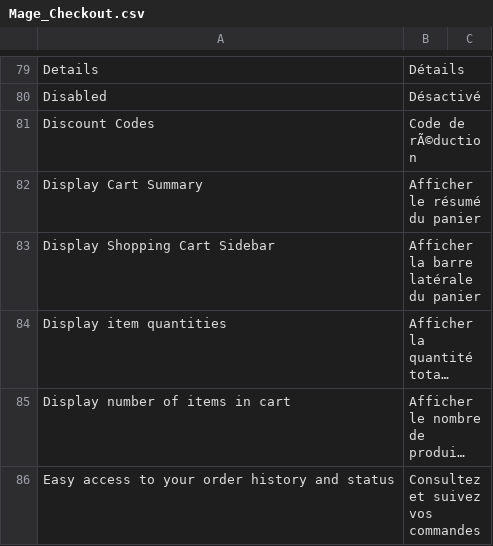
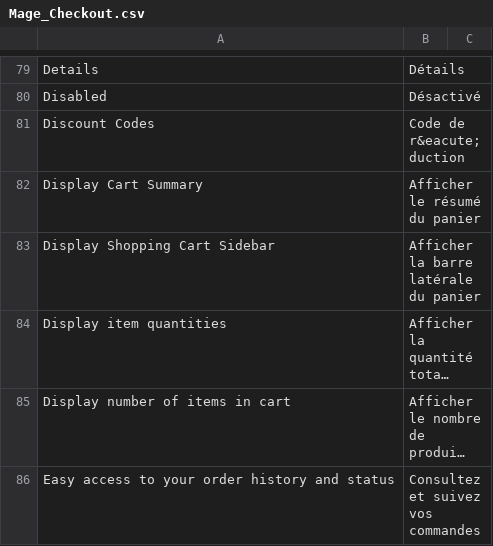
Before and after one commit to windriderintl/lenses, a CSV file: app/locale/fr_FR/Mage_Checkout.csv, drawn as a sheet; only a part is shown, gaps mark what is left out; long unchanged cells end in …; the diff names each change by its address in the sheet, - before the commit and + after, or states it on an @@ line.

```diff
--- a/app/locale/fr_FR/Mage_Checkout.csv
+++ b/app/locale/fr_FR/Mage_Checkout.csv
-B81: Code de rÃ©duction
+B81: Code de r&eacute;duction
```
Also changed, not shown: 3 other files.
